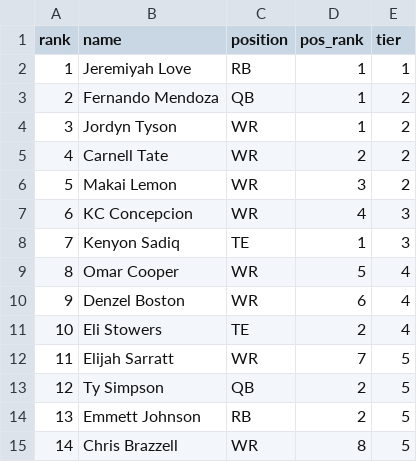
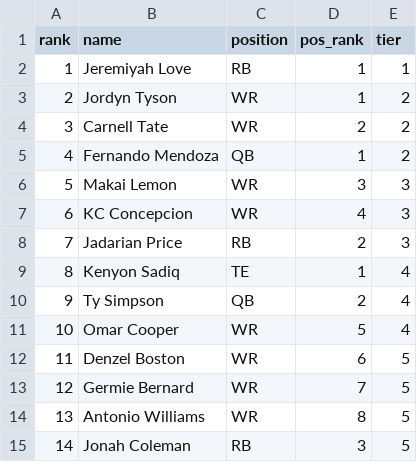
Before and after one commit to stranger9977/dynasty-dashboard, a CSV file: data/seed/lateround_rankings.csv, drawn as a sheet; only a part is shown; the diff covers the shown part only.

```diff
--- a/data/seed/lateround_rankings.csv
+++ b/data/seed/lateround_rankings.csv
@@ -2,14 +2,14 @@ rank,name,position,pos_rank,tier
 1,Jeremiyah Love,RB,1,1
-2,Fernando Mendoza,QB,1,2
-3,Jordyn Tyson,WR,1,2
-4,Carnell Tate,WR,2,2
-5,Makai Lemon,WR,3,2
+2,Jordyn Tyson,WR,1,2
+3,Carnell Tate,WR,2,2
+4,Fernando Mendoza,QB,1,2
+5,Makai Lemon,WR,3,3
 6,KC Concepcion,WR,4,3
-7,Kenyon Sadiq,TE,1,3
-8,Omar Cooper,WR,5,4
-9,Denzel Boston,WR,6,4
-10,Eli Stowers,TE,2,4
-11,Elijah Sarratt,WR,7,5
-12,Ty Simpson,QB,2,5
-13,Emmett Johnson,RB,2,5
-14,Chris Brazzell,WR,8,5
+7,Jadarian Price,RB,2,3
+8,Kenyon Sadiq,TE,1,4
+9,Ty Simpson,QB,2,4
+10,Omar Cooper,WR,5,4
+11,Denzel Boston,WR,6,5
+12,Germie Bernard,WR,7,5
+13,Antonio Williams,WR,8,5
+14,Jonah Coleman,RB,3,5
```
Also changed, not shown: 114 edited cells elsewhere in this file, data/seed/adp_rankings.csv.
